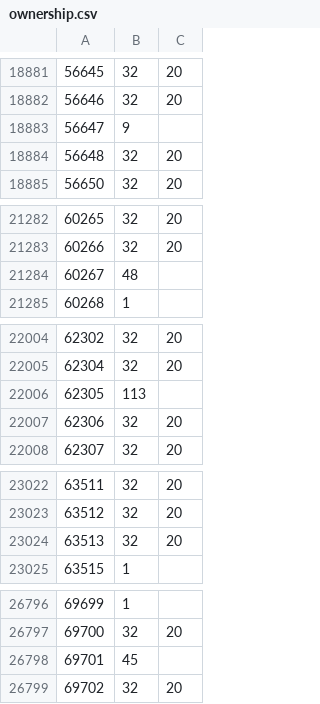
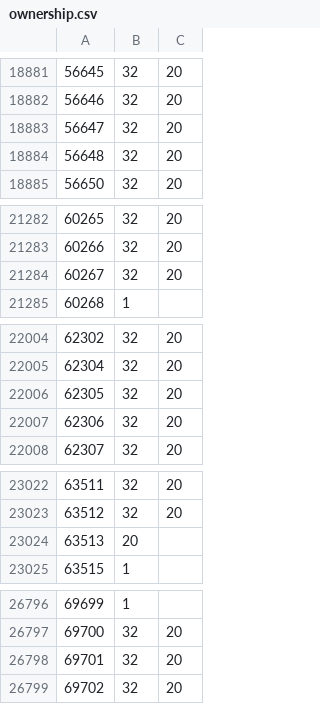
Before and after one commit to rolandteam-dev/claude-code-projects, a CSV file: battr-logs/state/ownership.csv, drawn as a sheet; only a part is shown, gaps mark what is left out; the diff covers the shown part only.

```diff
--- a/battr-logs/state/ownership.csv
+++ b/battr-logs/state/ownership.csv
@@ -18882,3 +18882,3 @@
 56646,32,20
-56647,9,
+56647,32,20
 56648,32,20
@@ -21283,3 +21283,3 @@
 60266,32,20
-60267,48,
+60267,32,20
 60268,1,
@@ -22005,3 +22005,3 @@
 62304,32,20
-62305,113,
+62305,32,20
 62306,32,20
@@ -23023,3 +23023,3 @@
 63512,32,20
-63513,32,20
+63513,20,
 63515,1,
@@ -26797,3 +26797,3 @@
 69700,32,20
-69701,45,
+69701,32,20
 69702,32,20
```
Also changed, not shown: 11 added rows, 1 removed row and 95 edited cells elsewhere in this file, battr-logs/comparison.csv, 2 other files.
